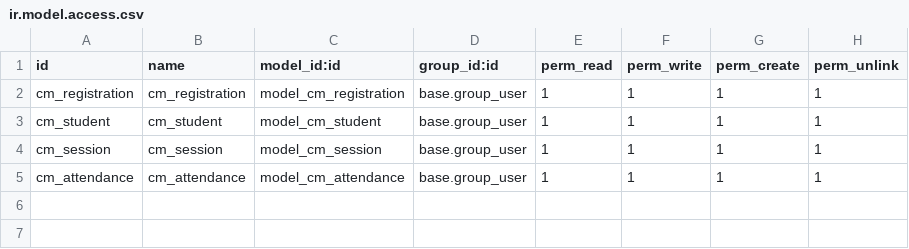
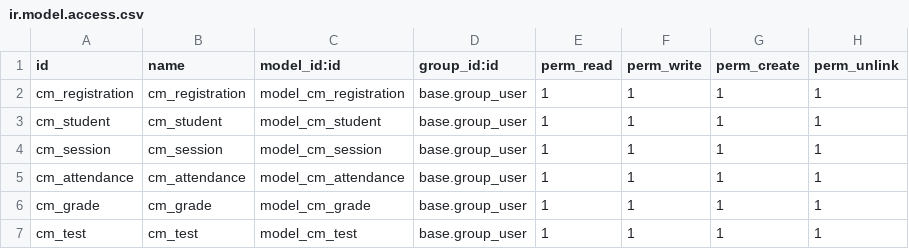
Before and after one commit to remcohh/course_management, a CSV file: security/ir.model.access.csv, drawn as a sheet.

```diff
--- a/security/ir.model.access.csv
+++ b/security/ir.model.access.csv
@@ -5 +5,3 @@ cm_session,cm_session,model_cm_session,base.group_user,1,1,1,1
 cm_attendance,cm_attendance,model_cm_attendance,base.group_user,1,1,1,1
+cm_grade,cm_grade,model_cm_grade,base.group_user,1,1,1,1
+cm_test,cm_test,model_cm_test,base.group_user,1,1,1,1
```
Also changed, not shown: 15 other files.
